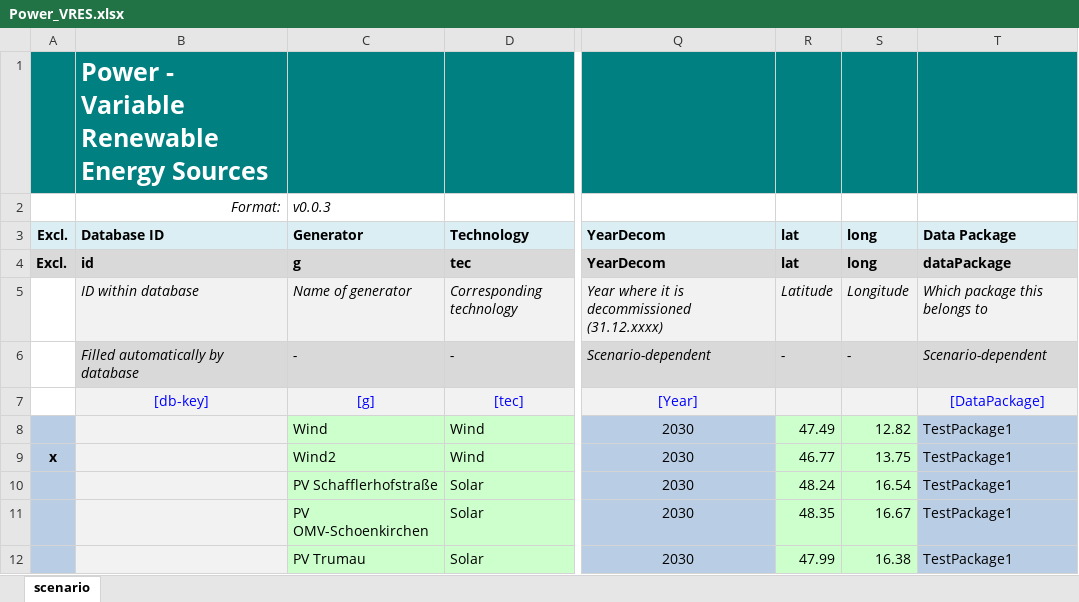
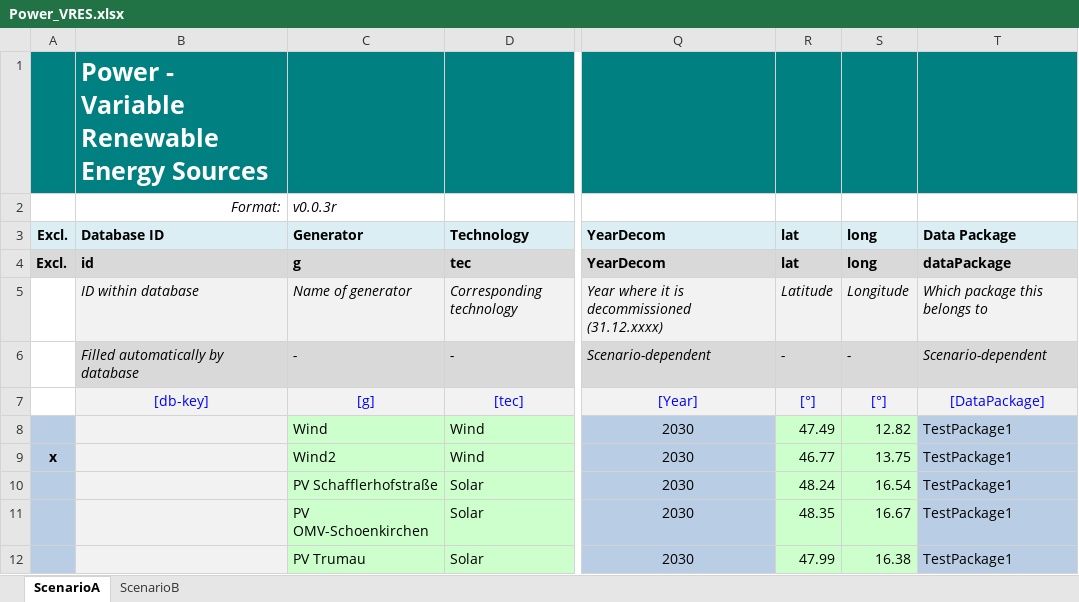
Before and after one commit to IEE-TUGraz/InOutModule, an Excel workbook: examples/Power_VRES.xlsx, sheet ScenarioA, drawn as a sheet; only a part is shown, gaps mark what is left out; values as stored, in another font and other column widths than the file's, no borders; the diff names each change by its address in the sheet, - before the commit and + after, or states it on an @@ line.

```diff
--- a/examples/Power_VRES.xlsx (sheet ScenarioA)
+++ b/examples/Power_VRES.xlsx (sheet ScenarioA)
-sheet tab: scenario
+sheet tab: ScenarioA
+sheet tab: ScenarioB
-C2: v0.0.3
+C2: v0.0.3r
-R7: (empty)
+R7: [°]
-S7: (empty)
+S7: [°]
```
Also changed, not shown: 1 other file.
